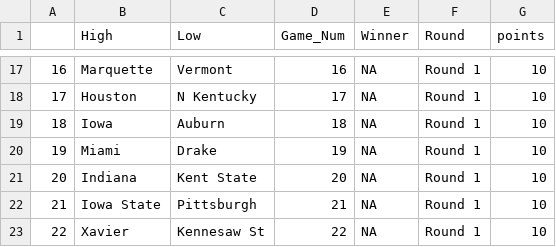
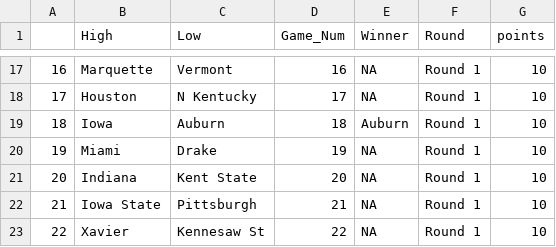
Before and after one commit to dteuscher1/MMResults, a CSV file: results.csv, drawn as a sheet; only a part is shown, gaps mark what is left out.

Commit message:
Update results.csv

```diff
--- a/results.csv
+++ b/results.csv
@@ -18,3 +18,3 @@
 17,Houston,N Kentucky,17,NA,Round 1,10
-18,Iowa,Auburn,18,NA,Round 1,10
+18,Iowa,Auburn,18,Auburn,Round 1,10
 19,Miami,Drake,19,NA,Round 1,10
```
